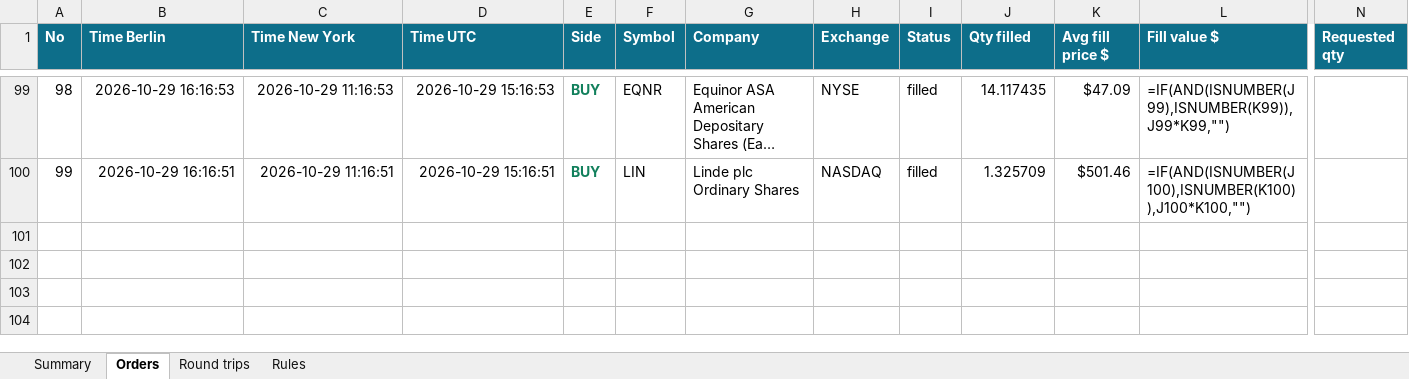
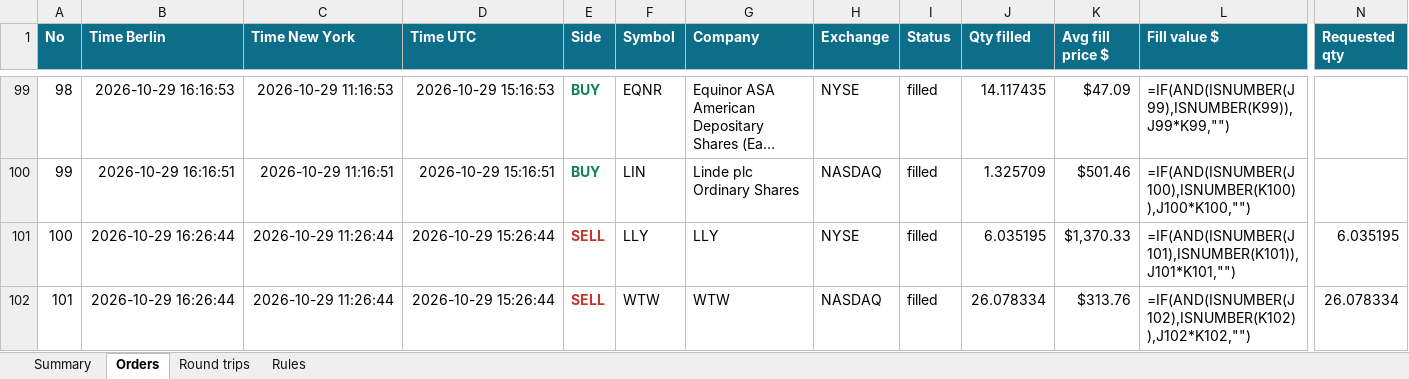
Before and after one commit to minto2196/my-claude-trade, an Excel workbook: trade-records/excel/2026-W44_2026-10-26.xlsx, sheet Orders, drawn as a sheet; only a part is shown, gaps mark what is left out; long unchanged cells end in …; values as stored, in another font and other column widths than the file's, no borders; formulas without a stored value are shown as written; table styles not drawn; rows hold the shown columns only; the diff names each change by its address in the sheet, - before the commit and + after, or states it on an @@ line.

Commit message:
records: 2026-10-29 15:26 UTC

```diff
--- a/trade-records/excel/2026-W44_2026-10-26.xlsx (sheet Orders)
+++ b/trade-records/excel/2026-W44_2026-10-26.xlsx (sheet Orders)
+row 101: 100 | 2026-10-29 16:26:44 | 2026-10-29 11:26:44 | 2026-10-29 15:26:44 | SELL | LLY | LLY | NYSE | filled | 6.035195 | $1,370.33 | =IF(AND(ISNUMBER(J101),ISNUMBER(K101)),J101*K101,"") | 6.035195
+row 102: 101 | 2026-10-29 16:26:44 | 2026-10-29 11:26:44 | 2026-10-29 15:26:44 | SELL | WTW | WTW | NASDAQ | filled | 26.078334 | $313.76 | =IF(AND(ISNUMBER(J102),ISNUMBER(K102)),J102*K102,"") | 26.078334
```
Also changed, not shown: sheet Round trips, sheet Summary, 6 other files.
